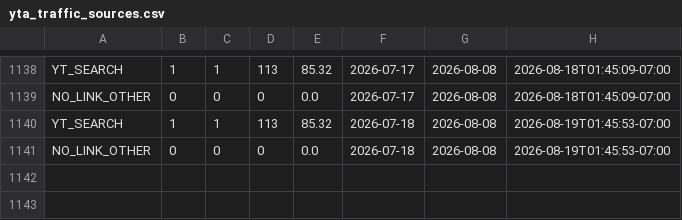
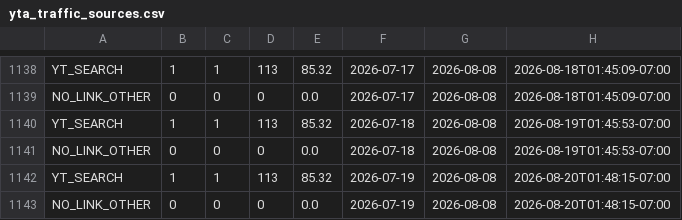
Before and after one commit to zeafang/kepilot-youtube_channel, a CSV file: yta_outputs/yta_traffic_sources.csv, drawn as a sheet; only a part is shown, gaps mark what is left out.

```diff
--- a/yta_outputs/yta_traffic_sources.csv
+++ b/yta_outputs/yta_traffic_sources.csv
@@ -1141 +1141,3 @@ YT_SEARCH,1,1,113,85.32,2026-07-18,2026-08-08,2026-08-19T01:45:53-07:00
 NO_LINK_OTHER,0,0,0,0.0,2026-07-18,2026-08-08,2026-08-19T01:45:53-07:00
+YT_SEARCH,1,1,113,85.32,2026-07-19,2026-08-08,2026-08-20T01:48:15-07:00
+NO_LINK_OTHER,0,0,0,0.0,2026-07-19,2026-08-08,2026-08-20T01:48:15-07:00
```
Also changed, not shown: yta_outputs/yta_daily_trend.csv, yta_outputs/yta_top_videos.csv.
